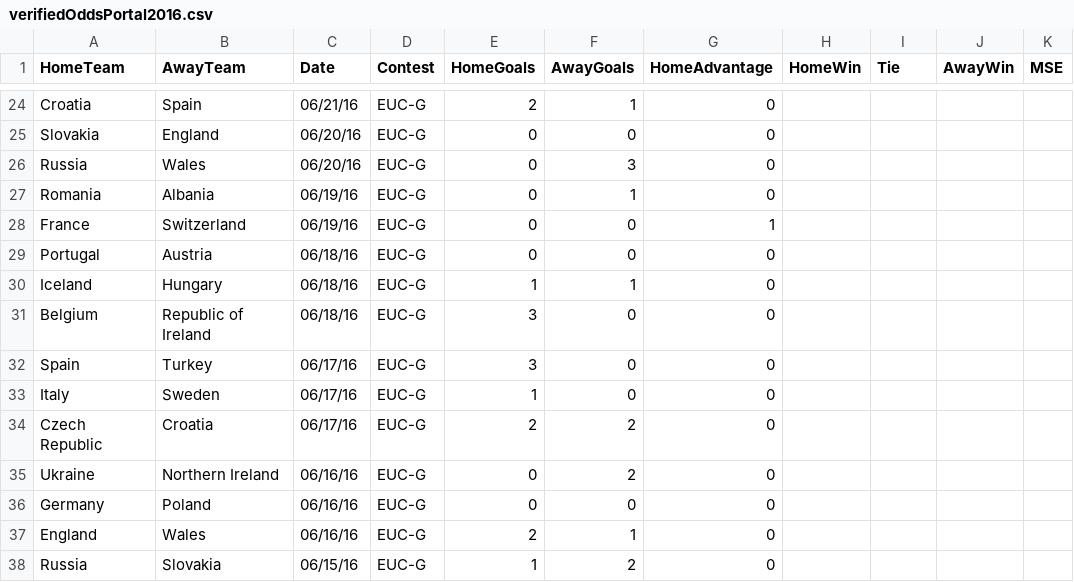
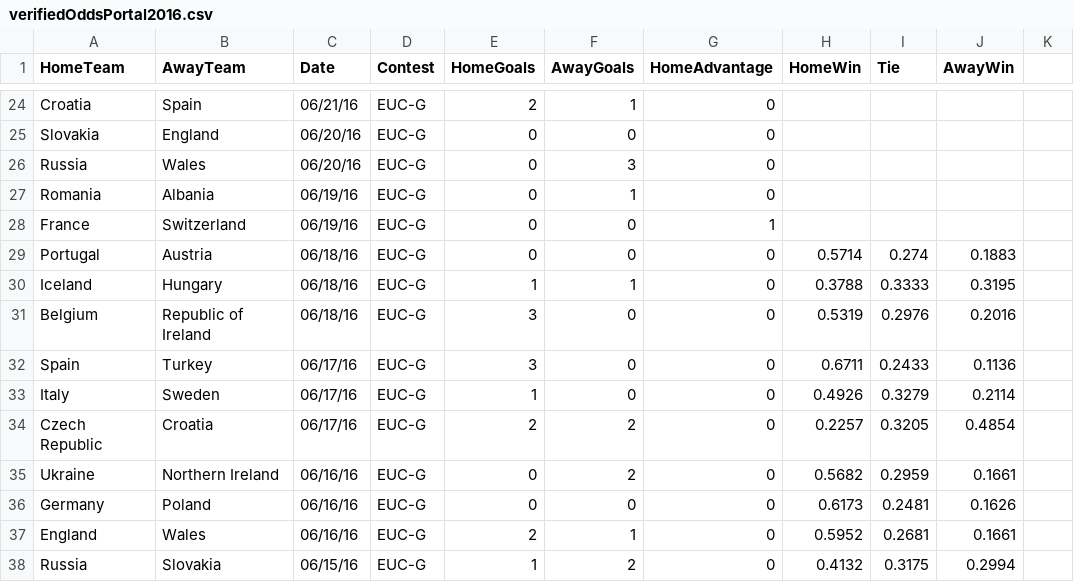
Before and after one commit to thezane/soccer-predictions, a CSV file: accuracy/verifiedOddsPortal2016.csv, drawn as a sheet; only a part is shown, gaps mark what is left out; the diff covers the shown part only.

Commit message:
data

```diff
--- a/accuracy/verifiedOddsPortal2016.csv
+++ b/accuracy/verifiedOddsPortal2016.csv
@@ -1 +1 @@
-"HomeTeam","AwayTeam","Date","Contest","HomeGoals","AwayGoals","HomeAdvantage","HomeWin","Tie","AwayWin","MSE"
+HomeTeam,AwayTeam,Date,Contest,HomeGoals,AwayGoals,HomeAdvantage,HomeWin,Tie,AwayWin
@@ -29,10 +29,10 @@
-"Portugal","Austria","06/18/16","EUC-G",0,0,0,,,,
-"Iceland","Hungary","06/18/16","EUC-G",1,1,0,,,,
-"Belgium","Republic of Ireland","06/18/16","EUC-G",3,0,0,,,,
-"Spain","Turkey","06/17/16","EUC-G",3,0,0,,,,
-"Italy","Sweden","06/17/16","EUC-G",1,0,0,,,,
-"Czech Republic","Croatia","06/17/16","EUC-G",2,2,0,,,,
-"Ukraine","Northern Ireland","06/16/16","EUC-G",0,2,0,,,,
-"Germany","Poland","06/16/16","EUC-G",0,0,0,,,,
-"England","Wales","06/16/16","EUC-G",2,1,0,,,,
-"Russia","Slovakia","06/15/16","EUC-G",1,2,0,,,,
+Portugal,Austria,06/18/16,EUC-G,0,0,0,0.5714,0.274,0.1883
+Iceland,Hungary,06/18/16,EUC-G,1,1,0,0.3788,0.3333,0.3195
+Belgium,Republic of Ireland,06/18/16,EUC-G,3,0,0,0.5319,0.2976,0.2016
+Spain,Turkey,06/17/16,EUC-G,3,0,0,0.6711,0.2433,0.1136
+Italy,Sweden,06/17/16,EUC-G,1,0,0,0.4926,0.3279,0.2114
+Czech Republic,Croatia,06/17/16,EUC-G,2,2,0,0.2257,0.3205,0.4854
+Ukraine,Northern Ireland,06/16/16,EUC-G,0,2,0,0.5682,0.2959,0.1661
+Germany,Poland,06/16/16,EUC-G,0,0,0,0.6173,0.2481,0.1626
+England,Wales,06/16/16,EUC-G,2,1,0,0.5952,0.2681,0.1661
+Russia,Slovakia,06/15/16,EUC-G,1,2,0,0.4132,0.3175,0.2994
```
Also changed, not shown: 42 edited cells elsewhere in this file, 11 other files.
